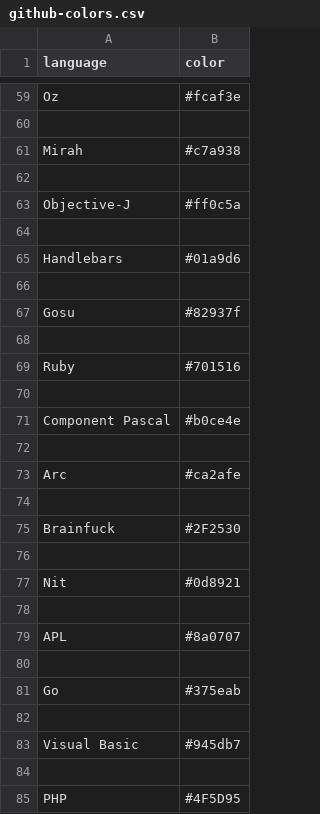
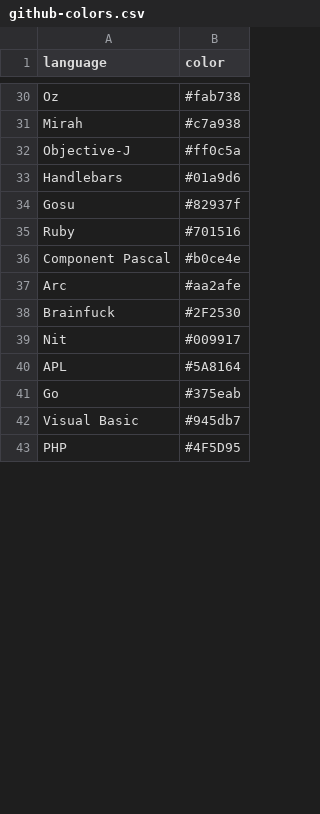
Before and after one commit to Diastro/github-colors, a CSV file: github-colors.csv, drawn as a sheet; only a part is shown, gaps mark what is left out; removed rows and columns are numbered as before the commit, all else as after; the diff covers the shown part only; the diff names each change by its address in the sheet, - before the commit and + after, or states it on an @@ line.

```diff
--- a/github-colors.csv
+++ b/github-colors.csv
-B30 (color): #fcaf3e
+B30 (color): #fab738
-row 60: (empty)
-row 62: (empty)
-row 64: (empty)
-row 66: (empty)
-row 68: (empty)
-row 70: (empty)
-row 72: (empty)
-B37 (color): #ca2afe
+B37 (color): #aa2afe
-row 74: (empty)
-row 76: (empty)
-B39 (color): #0d8921
+B39 (color): #009917
-row 78: (empty)
-B40 (color): #8a0707
+B40 (color): #5A8164
-row 80: (empty)
-row 82: (empty)
-row 84: (empty)
```
Also changed, not shown: 167 removed rows and 65 edited cells elsewhere in this file, 1 other file.
